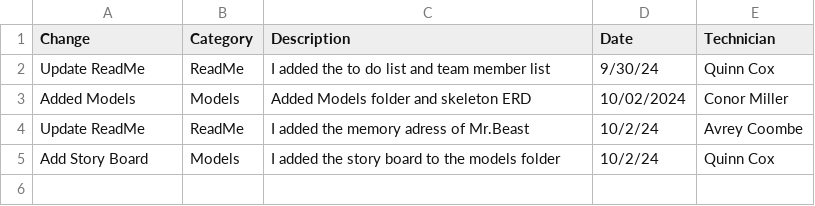
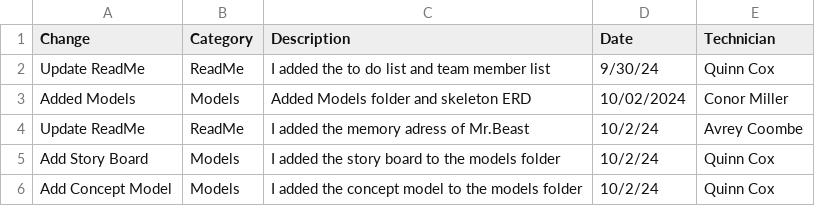
Before and after one commit to QuinnCox/ESOF-Art-Shack, a CSV file: Art_Shack_Revisions_CSV.csv, drawn as a sheet; the diff names each change by its address in the sheet, - before the commit and + after, or states it on an @@ line.

Commit message:
Update Art_Shack_Revisions_CSV.csv

```diff
--- a/Art_Shack_Revisions_CSV.csv
+++ b/Art_Shack_Revisions_CSV.csv
+row 6: Add Concept Model | Models | I added the concept model to the models folder | 10/2/24 | Quinn Cox
```
